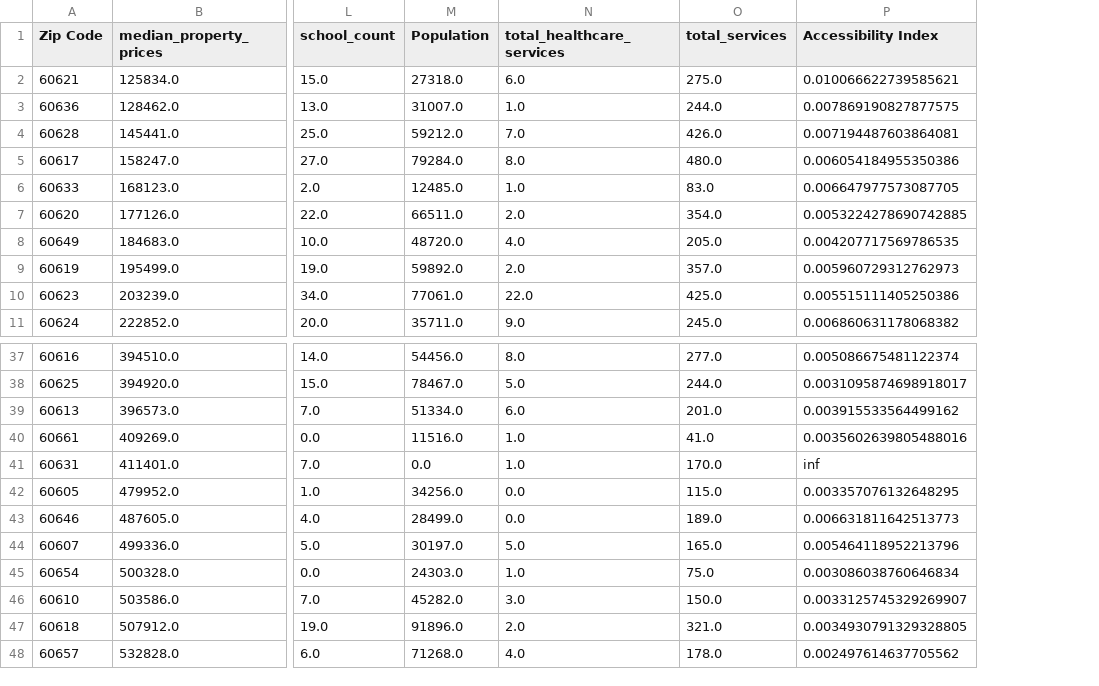
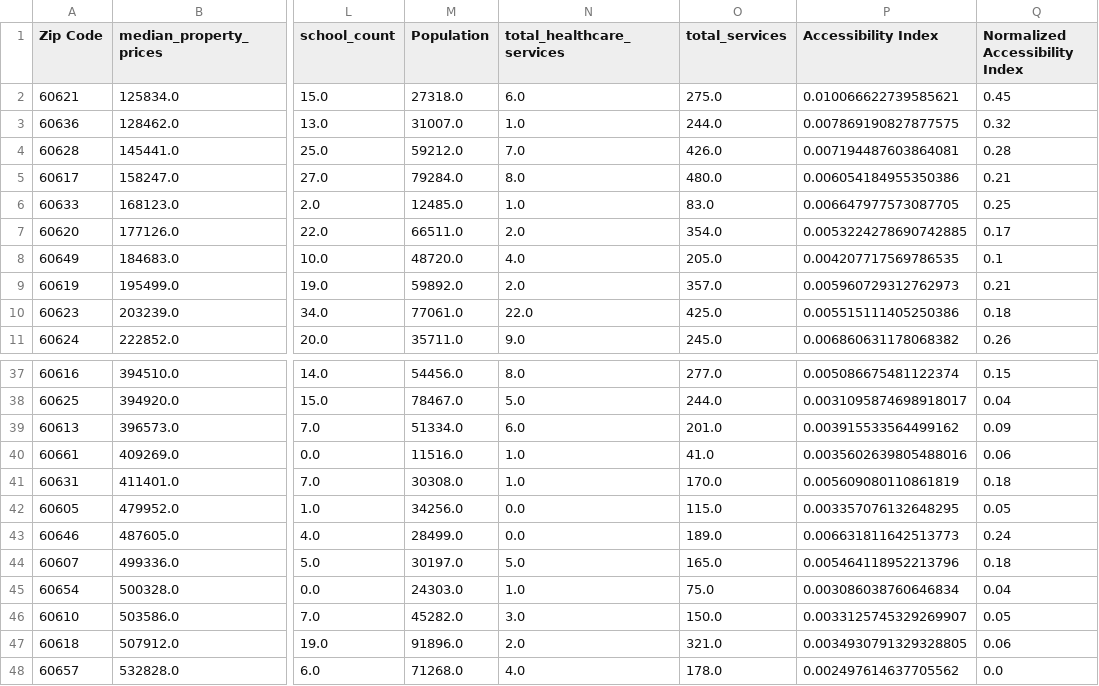
Before and after one commit to uchicago-2025-capp30122/30122-project-zip-link, a CSV file: zip_link/data/preprocessed/zipatlas_bulk_merge.csv, drawn as a sheet; only a part is shown, gaps mark what is left out; the diff names each change by its address in the sheet, - before the commit and + after, or states it on an @@ line.

Commit message:
normalized accessibility index

```diff
--- a/zip_link/data/preprocessed/zipatlas_bulk_merge.csv
+++ b/zip_link/data/preprocessed/zipatlas_bulk_merge.csv
+column Q (Normalized Accessibility Index), rows 2-11: 0.45 | 0.32 | 0.28 | 0.21 | 0.25 | 0.17 | 0.1 | 0.21 | 0.18 | 0.26; rows 37-48: 0.15 | 0.04 | 0.09 | 0.06 | 0.18 | 0.05 | 0.24 | 0.18 | 0.04 | 0.05 | 0.06 | 0.0
-M41 (Population): 0.0
+M41 (Population): 30308.0
-P41 (Accessibility Index): inf
+P41 (Accessibility Index): 0.005609080110861819
```
Also changed, not shown: zip_link/data/preprocessed/population_data.csv, zip_link/data/raw/Population/Population_Data.csv, 2 other files.
